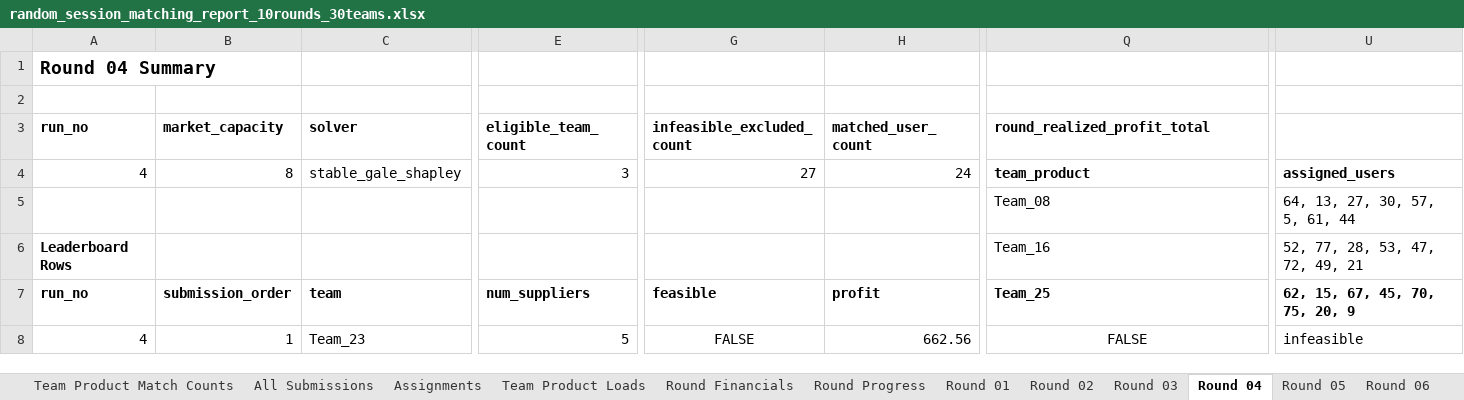
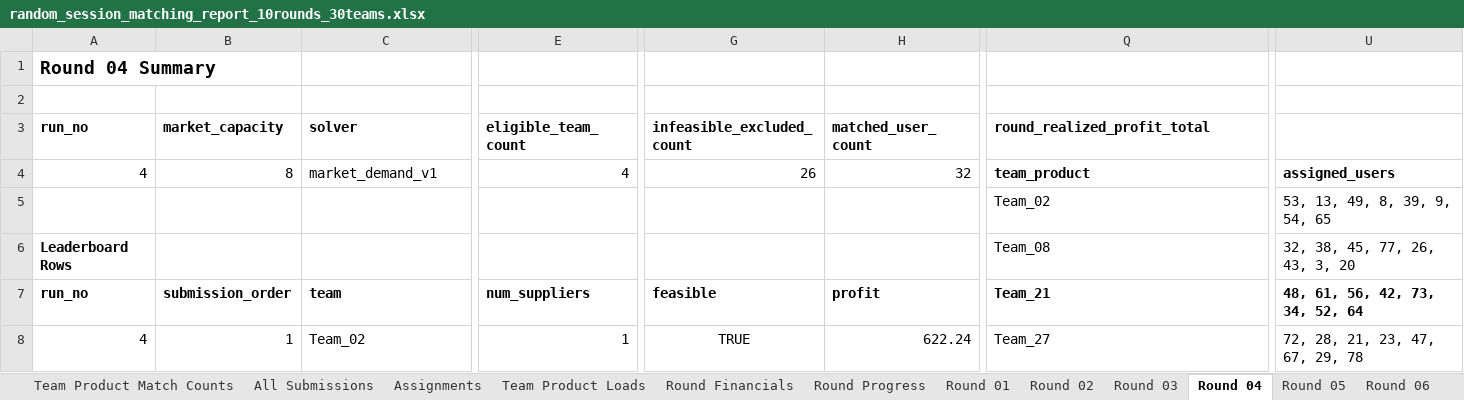
Before and after one commit to aydinarda/AryaPhoneSupp, an Excel workbook: random_session_matching_report_10rounds_30teams.xlsx, sheet Round 04, drawn as a sheet; only a part is shown, gaps mark what is left out; values as stored, in another font and other column widths than the file's, no borders; charts and pictures not drawn; the diff covers the shown part only; the diff names each change by its address in the sheet, - before the commit and + after, or states it on an @@ line.

Commit message:
changes to be committed: matching logic changed, proportional, market based mode added, test cases ran, simulations regenerated, new .py files added for testing and report generation, necessary changes made to both UI and backend to accomodate the new modes and logic. changes include price changes

```diff
--- a/random_session_matching_report_10rounds_30teams.xlsx (sheet Round 04)
+++ b/random_session_matching_report_10rounds_30teams.xlsx (sheet Round 04)
-C4 (solver): stable_gale_shapley
+C4 (solver): market_demand_v1
-E4 (eligible_team_count): 3
+E4 (eligible_team_count): 4
-G4 (infeasible_excluded_count): 27
+G4 (infeasible_excluded_count): 26
-H4 (matched_user_count): 24
+H4 (matched_user_count): 32
-Q5 (round_realized_profit_total): Team_08
+Q5 (round_realized_profit_total): Team_02
-U5: 64, 13, 27, 30, 57, 5, 61, 44
+U5: 53, 13, 49, 8, 39, 9, 54, 65
-Q6 (round_realized_profit_total): Team_16
+Q6 (round_realized_profit_total): Team_08
-U6: 52, 77, 28, 53, 47, 72, 49, 21
+U6: 32, 38, 45, 77, 26, 43, 3, 20
-Q7 (round_realized_profit_total): Team_25
+Q7 (round_realized_profit_total): Team_21
-U7: 62, 15, 67, 45, 70, 75, 20, 9
+U7: 48, 61, 56, 42, 73, 34, 52, 64
-C8 (solver): Team_23
+C8 (solver): Team_02
-E8 (eligible_team_count): 5
+E8 (eligible_team_count): 1
-G8 (infeasible_excluded_count): FALSE
+G8 (infeasible_excluded_count): TRUE
-H8 (matched_user_count): 662.56
+H8 (matched_user_count): 622.24
-Q8 (round_realized_profit_total): FALSE
+Q8 (round_realized_profit_total): Team_27
-Q8 alignment: center
+Q8 alignment: left
-U8: infeasible
+U8: 72, 28, 21, 23, 47, 67, 29, 78
```
Also changed, not shown: 437 edited cells and cell formats elsewhere in this sheet, sheet All Submissions, sheet Assignments, sheet Round Financials, sheet Round 07, sheet Round 08, sheet Round 06, 11 more sheets, charts or pictures, random_session_matching_report_10rounds_40users.xlsx, 23 other files.
